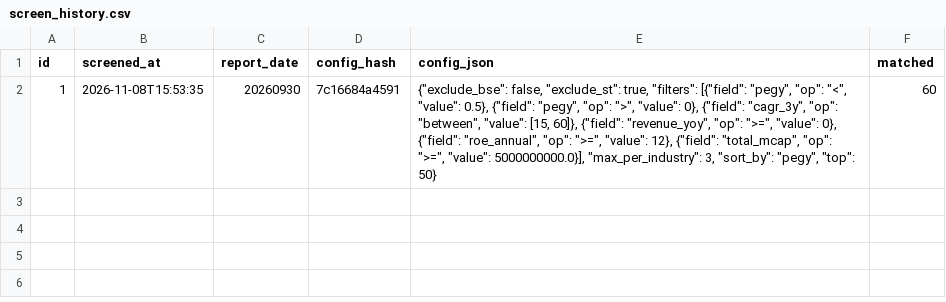
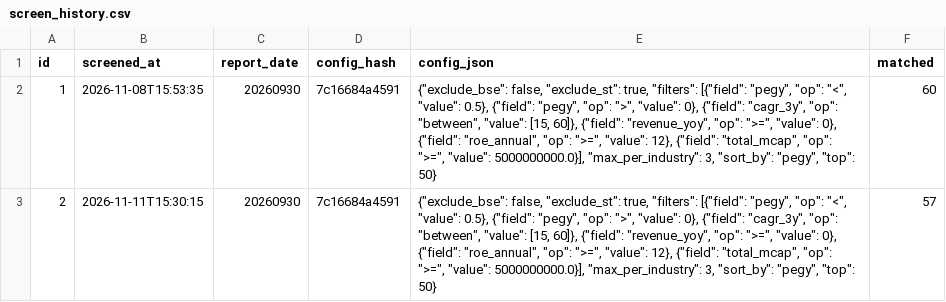
Before and after one commit to huanghao-zju/quant-tool, a CSV file: ashare_screener/data/screen_history.csv, drawn as a sheet.

```diff
--- a/ashare_screener/data/screen_history.csv
+++ b/ashare_screener/data/screen_history.csv
@@ -2 +2,2 @@
 1,2026-11-08T15:53:35,20260930,7c16684a4591,"{""exclude_bse"": false, ""exclude_st"": true, ""filters"": [{""field"": ""pegy"", ""op"": ""<"", ""value"": 0.5}, {""field"": ""pegy"", ""op"": "">"", ""value"": 0}, {""field"": ""cagr_3y"", ""op"": ""between"", ""value"": [15, 60]}, {""field"": ""revenue_yoy"", ""op"": "">="", ""value"": 0}, {""field"": ""roe_annual"", ""op"": "">="", ""value"": 12}, {""field"": ""total_mcap"", ""op"": "">="", ""value"": 5000000000.0}], ""max_per_industry"": 3, ""sort_by"": ""pegy"", ""top"": 50}",60
+2,2026-11-11T15:30:15,20260930,7c16684a4591,"{""exclude_bse"": false, ""exclude_st"": true, ""filters"": [{""field"": ""pegy"", ""op"": ""<"", ""value"": 0.5}, {""field"": ""pegy"", ""op"": "">"", ""value"": 0}, {""field"": ""cagr_3y"", ""op"": ""between"", ""value"": [15, 60]}, {""field"": ""revenue_yoy"", ""op"": "">="", ""value"": 0}, {""field"": ""roe_annual"", ""op"": "">="", ""value"": 12}, {""field"": ""total_mcap"", ""op"": "">="", ""value"": 5000000000.0}], ""max_per_industry"": 3, ""sort_by"": ""pegy"", ""top"": 50}",57
```
Also changed, not shown: ashare_screener/data/screen_history.items.csv, ashare_screener/out_daily.csv, 1 other file.
